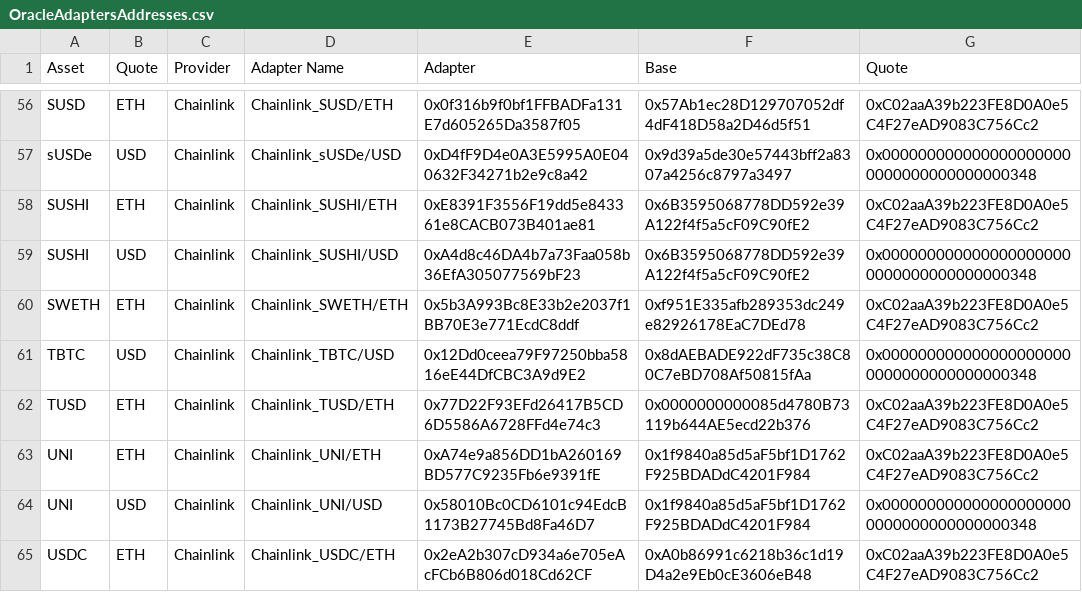
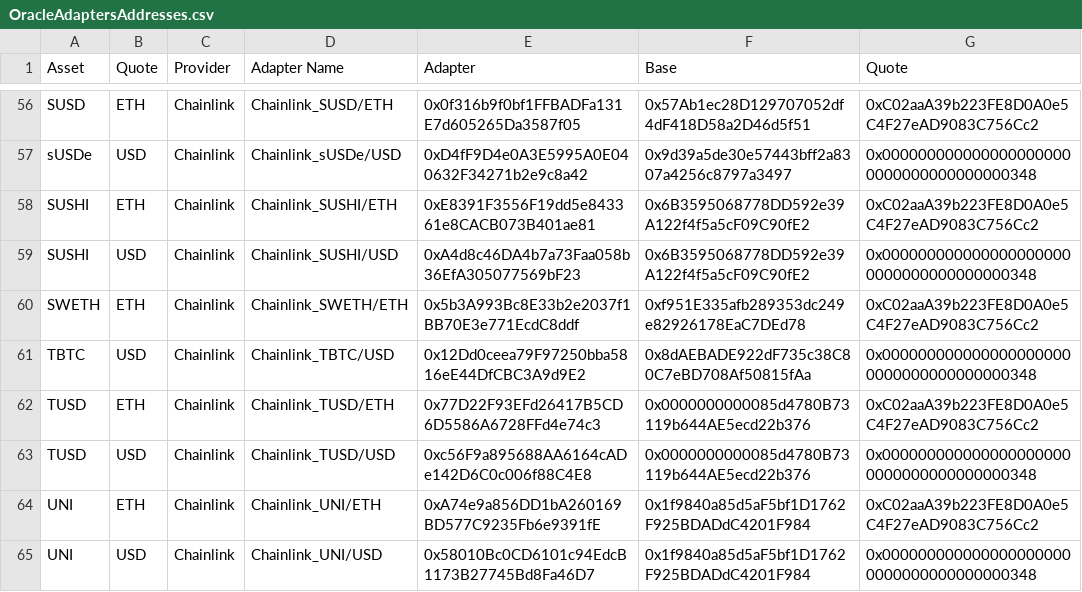
Before and after one commit to euler-xyz/euler-interfaces, a CSV file: addresses/1/OracleAdaptersAddresses.csv, drawn as a sheet; only a part is shown, gaps mark what is left out; the shorter side is filled out with more unchanged rows; the diff names each change by its address in the sheet, - before the commit and + after, or states it on an @@ line.

Commit message:
add TUSD/USD Chainlink adapter

```diff
--- a/addresses/1/OracleAdaptersAddresses.csv
+++ b/addresses/1/OracleAdaptersAddresses.csv
+row 63: TUSD | USD | Chainlink | Chainlink_TUSD/USD | 0xc56F9a895688AA6164cADe142D6C0c006f88C4E8 | 0x0000000000085d4780B73119b644AE5ecd22b376 | 0x0000000000000000000000000000000000000348
```
